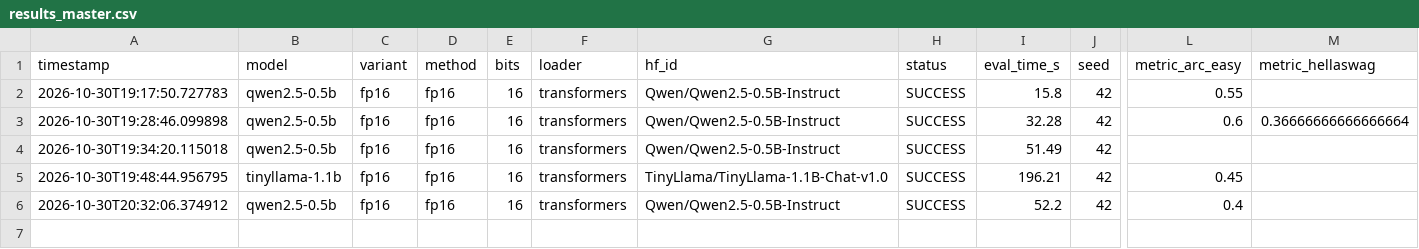
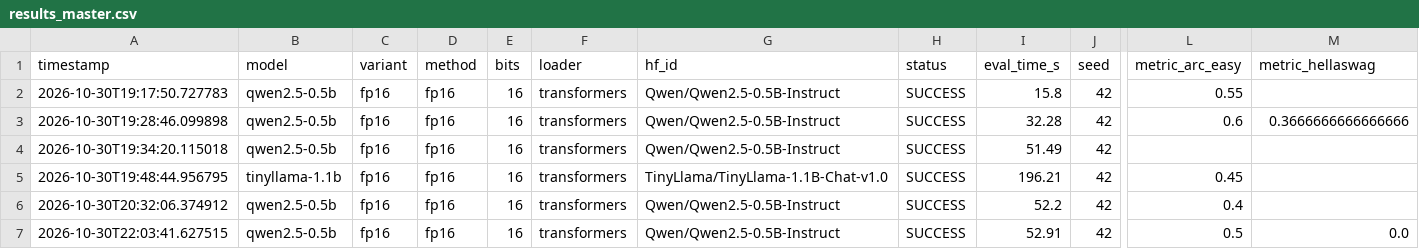
Before and after one commit to itsalam149/final-year-btp, a CSV file: results/results_master.csv, drawn as a sheet; only a part is shown, gaps mark what is left out; rows hold the shown columns only; the diff names each change by its address in the sheet, - before the commit and + after, or states it on an @@ line.

```diff
--- a/results/results_master.csv
+++ b/results/results_master.csv
-M3 (metric_hellaswag): 0.36666666666666664
+M3 (metric_hellaswag): 0.3666666666666666
+row 7: 2026-10-30T22:03:41.627515 | qwen2.5-0.5b | fp16 | fp16 | 16 | transformers | Qwen/Qwen2.5-0.5B-Instruct | SUCCESS | 52.91 | 42 | 0.5 | 0.0
```
Also changed, not shown: results/degradation_master.csv, 9 other files.
